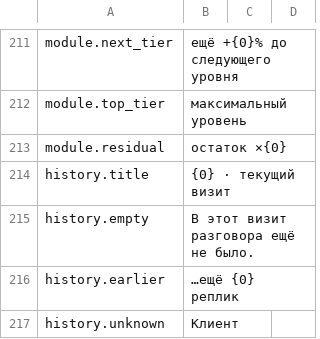
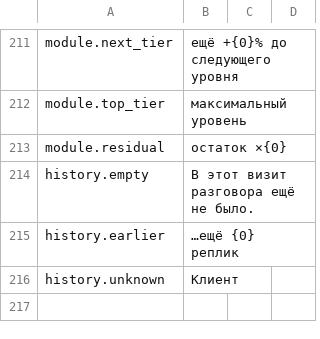
Before and after one commit to Nwflower/item-details, a CSV file: Localization/ru.csv, drawn as a sheet; only a part is shown, gaps mark what is left out.

Commit message:
change(history): 顾客对话卡去掉「本次接待」与每行说话人名字

```diff
--- a/Localization/ru.csv
+++ b/Localization/ru.csv
@@ -213,3 +213,2 @@ module.top_tier,максимальный уровень
 module.residual,остаток ×{0}
-history.title,{0} · текущий визит
 history.empty,В этот визит разговора ещё не было.
```
Also changed, not shown: Localization/de.csv, Localization/fr.csv, 8 other files.
